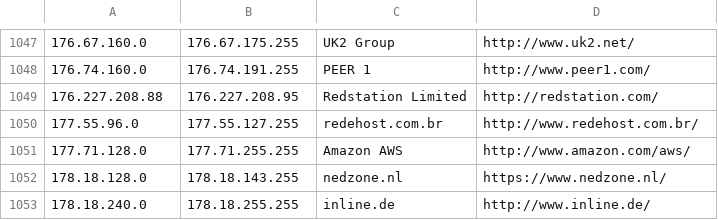
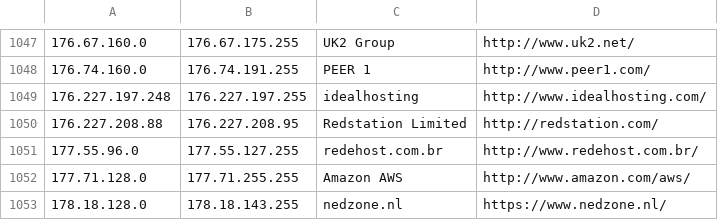
Before and after one commit to client9/ipcat, a CSV file: datacenters.csv, drawn as a sheet; only a part is shown, gaps mark what is left out; the shorter side is filled out with more unchanged rows.

Commit message:
harvest

```diff
--- a/datacenters.csv
+++ b/datacenters.csv
@@ -1048,2 +1048,3 @@
 176.74.160.0,176.74.191.255,PEER 1,http://www.peer1.com/
+176.227.197.248,176.227.197.255,idealhosting,http://www.idealhosting.com/
 176.227.208.88,176.227.208.95,Redstation Limited,http://redstation.com/
```
